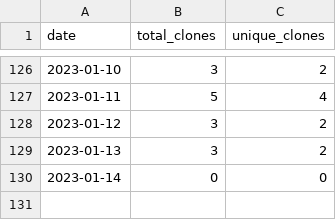
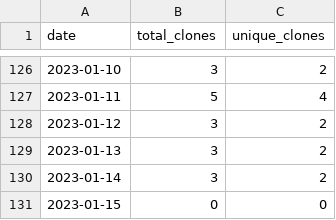
Before and after one commit to MatthewBentz/Comp3220, a CSV file: .traffic/clones.csv, drawn as a sheet; only a part is shown, gaps mark what is left out.

Commit message:
Updating repository traffic graph

```diff
--- a/.traffic/clones.csv
+++ b/.traffic/clones.csv
@@ -129,2 +129,3 @@ date,total_clones,unique_clones
 2023-01-13,3,2
-2023-01-14,0,0
+2023-01-14,3,2
+2023-01-15,0,0
```
Also changed, not shown: .traffic/views.csv, 3 other files.
